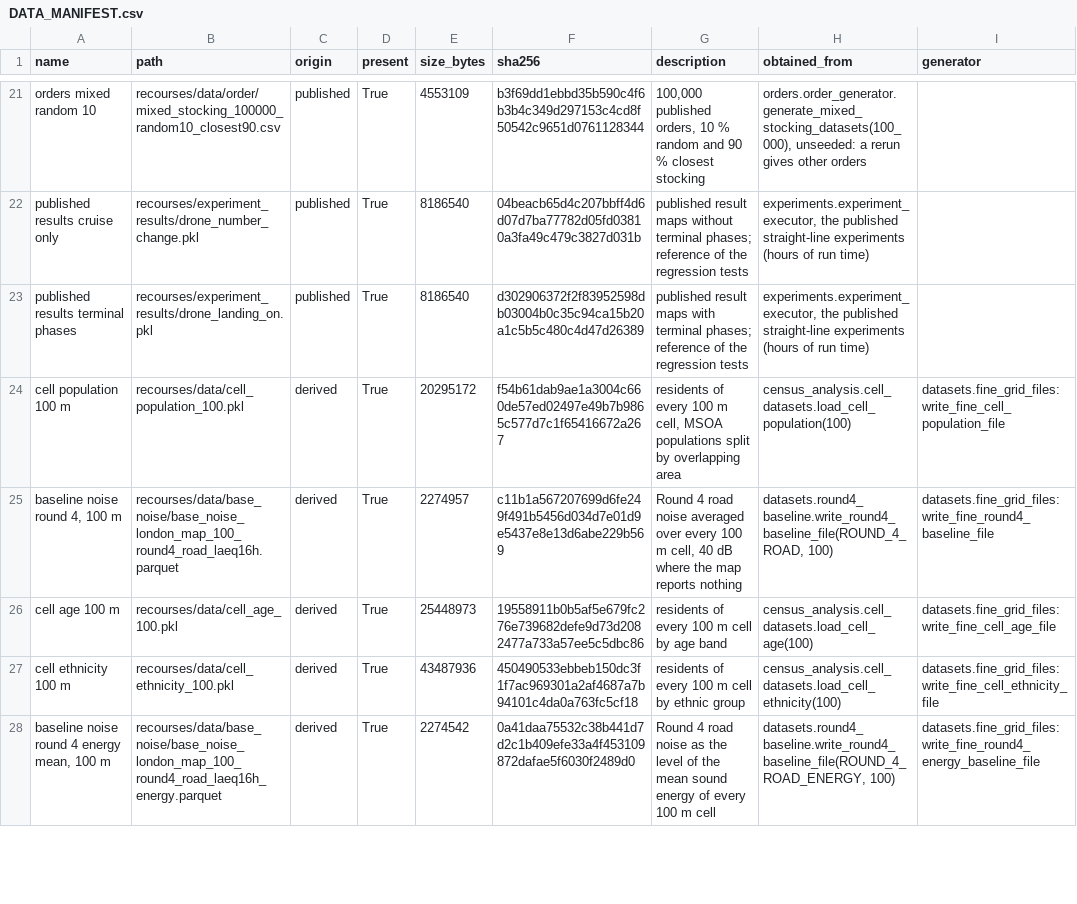
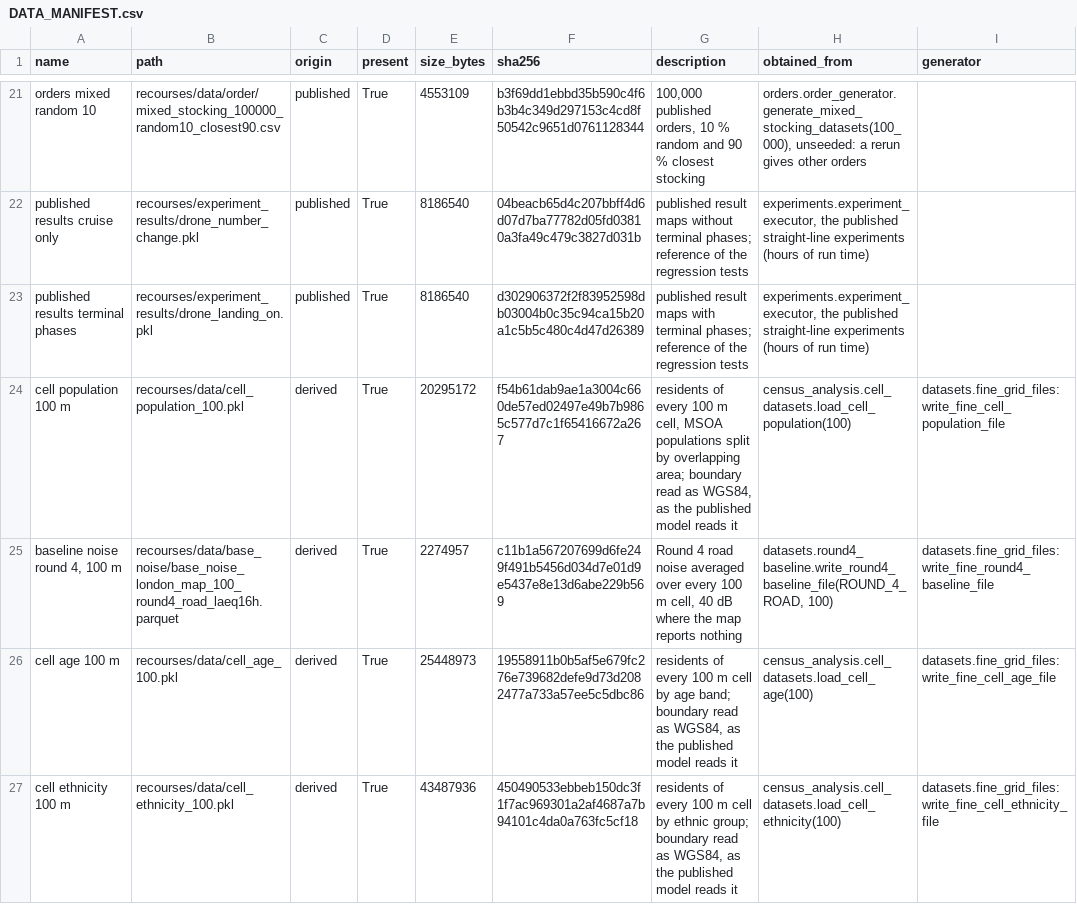
Before and after one commit to megablochesk/drone-noise, a CSV file: DATA_MANIFEST.csv, drawn as a sheet; only a part is shown, gaps mark what is left out; the shorter side is filled out with more unchanged rows; the diff covers the shown part only.

```diff
--- a/DATA_MANIFEST.csv
+++ b/DATA_MANIFEST.csv
@@ -23,5 +23,5 @@ published results cruise only,recourses/experiment_results/drone_number_change.p
 published results terminal phases,recourses/experiment_results/drone_landing_on.pkl,published,True,8186540,d302906372f2f83952598db03004b0c35c94ca15b20a1c5b5c480c4d47d26389,published result maps with terminal phases; reference of the regression tests,"experiments.experiment_executor, the published straight-line experiments (hours of run time)",
-cell population 100 m,recourses/data/cell_population_100.pkl,derived,True,20295172,f54b61dab9ae1a3004c660de57ed02497e49b7b9865c577d7c1f65416672a267,"residents of every 100 m cell, MSOA populations split by overlapping area",census_analysis.cell_datasets.load_cell_population(100),datasets.fine_grid_files:write_fine_cell_population_file
+cell population 100 m,recourses/data/cell_population_100.pkl,derived,True,20295172,f54b61dab9ae1a3004c660de57ed02497e49b7b9865c577d7c1f65416672a267,"residents of every 100 m cell, MSOA populations split by overlapping area; boundary read as WGS84, as the published model reads it",census_analysis.cell_datasets.load_cell_population(100),datasets.fine_grid_files:write_fine_cell_population_file
 "baseline noise round 4, 100 m",recourses/data/base_noise/base_noise_london_map_100_round4_road_laeq16h.parquet,derived,True,2274957,c11b1a567207699d6fe249f491b5456d034d7e01d9e5437e8e13d6abe229b569,"Round 4 road noise averaged over every 100 m cell, 40 dB where the map reports nothing","datasets.round4_baseline.write_round4_baseline_file(ROUND_4_ROAD, 100)",datasets.fine_grid_files:write_fine_round4_baseline_file
-cell age 100 m,recourses/data/cell_age_100.pkl,derived,True,25448973,19558911b0b5af5e679fc276e739682defe9d73d2082477a733a57ee5c5dbc86,residents of every 100 m cell by age band,census_analysis.cell_datasets.load_cell_age(100),datasets.fine_grid_files:write_fine_cell_age_file
-cell ethnicity 100 m,recourses/data/cell_ethnicity_100.pkl,derived,True,43487936,450490533ebbeb150dc3f1f7ac969301a2af4687a7b94101c4da0a763fc5cf18,residents of every 100 m cell by ethnic group,census_analysis.cell_datasets.load_cell_ethnicity(100),datasets.fine_grid_files:write_fine_cell_ethnicity_file
+cell age 100 m,recourses/data/cell_age_100.pkl,derived,True,25448973,19558911b0b5af5e679fc276e739682defe9d73d2082477a733a57ee5c5dbc86,"residents of every 100 m cell by age band; boundary read as WGS84, as the published model reads it",census_analysis.cell_datasets.load_cell_age(100),datasets.fine_grid_files:write_fine_cell_age_file
+cell ethnicity 100 m,recourses/data/cell_ethnicity_100.pkl,derived,True,43487936,450490533ebbeb150dc3f1f7ac969301a2af4687a7b94101c4da0a763fc5cf18,"residents of every 100 m cell by ethnic group; boundary read as WGS84, as the published model reads it",census_analysis.cell_datasets.load_cell_ethnicity(100),datasets.fine_grid_files:write_fine_cell_ethnicity_file
```
Also changed, not shown: 3 added rows elsewhere in this file.
